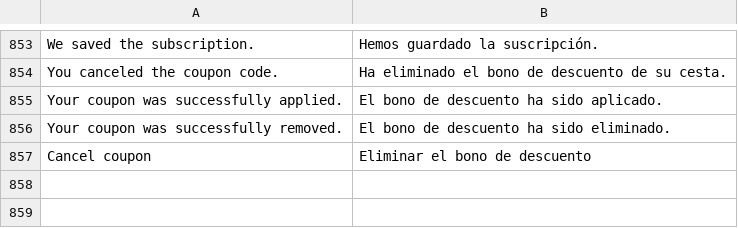
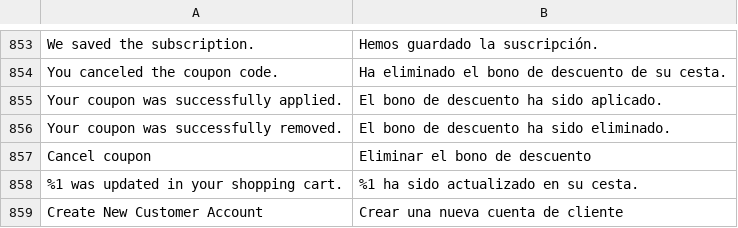
Before and after one commit to DominicFallows6/Joint-code, a CSV file: app/i18n/limitless/es_es/es_ES.csv, drawn as a sheet; only a part is shown, gaps mark what is left out.

```diff
--- a/app/i18n/limitless/es_es/es_ES.csv
+++ b/app/i18n/limitless/es_es/es_ES.csv
@@ -857 +857,3 @@
 "Cancel coupon","Eliminar el bono de descuento"
+"%1 was updated in your shopping cart.","%1 ha sido actualizado en su cesta."
+"Create New Customer Account","Crear una nueva cuenta de cliente"
```
Also changed, not shown: app/i18n/limitless/de_de/de_DE.csv, app/i18n/limitless/fr_fr/fr_FR.csv, 2 other files.
